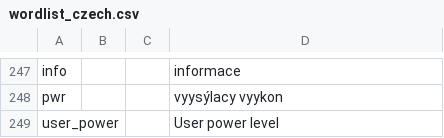
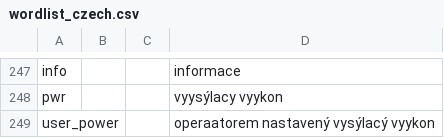
Before and after one commit to vk7js/voice-prompts, a CSV file: languages/czech/wordlist_czech.csv, drawn as a sheet; only a part is shown, gaps mark what is left out.

Commit message:
Update worldlist czech
Update user_power

```diff
--- a/languages/czech/wordlist_czech.csv
+++ b/languages/czech/wordlist_czech.csv
@@ -248,2 +248,2 @@ info,,,informace
 pwr,,,vyysýlacy vyykon
-user_power,,,User power level
+user_power,,,operaatorem nastavený vysýlacý vyykon
```
